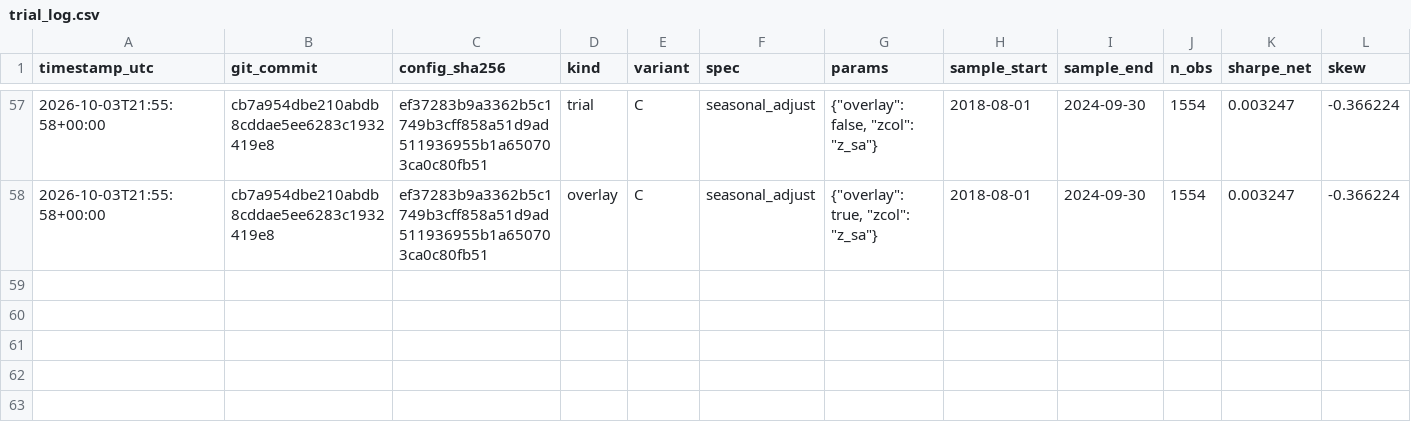
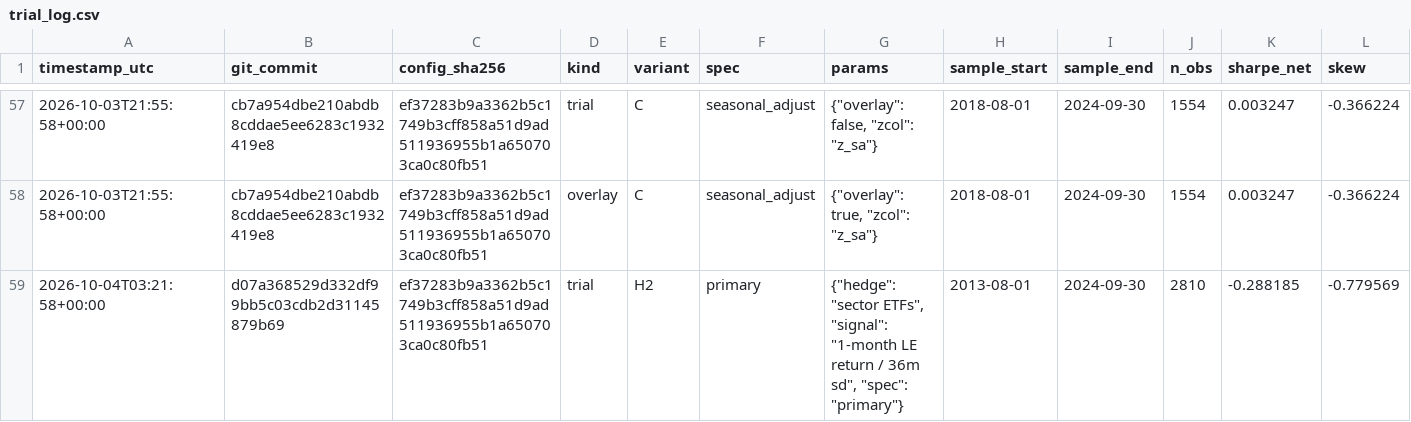
Before and after one commit to AmanVyas77/gqh-2026, a CSV file: cattle_crush/results/trial_log.csv, drawn as a sheet; only a part is shown, gaps mark what is left out; rows hold the shown columns only; the diff names each change by its address in the sheet, - before the commit and + after, or states it on an @@ line.

Commit message:
H2: implement and test primary specification on development data (rejected)
Q1 beta +0.0098 (t +0.10), Q2 beta +0.0036 (t +0.88), Q3 net mean -0.15%/month (t -1.08); net Sharpe -0.29, max DD 30.8%. Implementation choices logged before equity data; one reporting bug fix logged. Holdout untouched.

```diff
--- a/cattle_crush/results/trial_log.csv
+++ b/cattle_crush/results/trial_log.csv
+row 59: 2026-10-04T03:21:58+00:00 | d07a368529d332df99bb5c03cdb2d31145879b69 | ef37283b9a3362b5c1749b3cff858a51d9ad511936955b1a650703ca0c80fb51 | trial | H2 | primary | {"hedge": "sector ETFs", "signal": "1-month LE return / 36m sd", "spec": "primary"} | 2013-08-01 | 2024-09-30 | 2810 | -0.288185 | -0.779569
```
Also changed, not shown: 10 other files.
